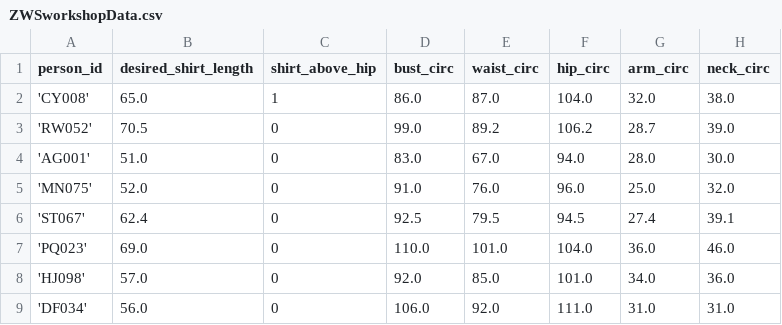
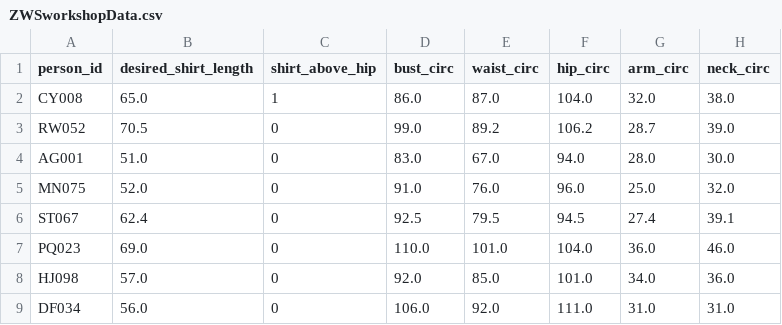
Before and after one commit to Rohil-Dave/Pattern-Scaling, a CSV file: ZWSworkshopData.csv, drawn as a sheet; only a part is shown; the diff names each change by its address in the sheet, - before the commit and + after, or states it on an @@ line.

Commit message:
undid quotes around ids

```diff
--- a/ZWSworkshopData.csv
+++ b/ZWSworkshopData.csv
-A2 (person_id): 'CY008'
+A2 (person_id): CY008
-A3 (person_id): 'RW052'
+A3 (person_id): RW052
-A4 (person_id): 'AG001'
+A4 (person_id): AG001
-A5 (person_id): 'MN075'
+A5 (person_id): MN075
-A6 (person_id): 'ST067'
+A6 (person_id): ST067
-A7 (person_id): 'PQ023'
+A7 (person_id): PQ023
-A8 (person_id): 'HJ098'
+A8 (person_id): HJ098
-A9 (person_id): 'DF034'
+A9 (person_id): DF034
```
